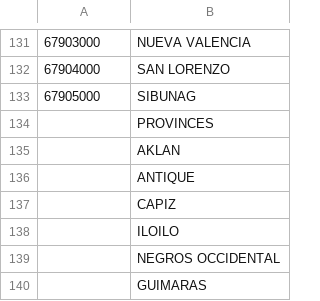
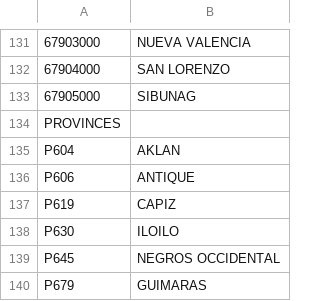
Before and after one commit to lswh/limesurvey-trial, a CSV file: supporting docs/Region 6/Region6_muniprov.csv, drawn as a sheet; only a part is shown, gaps mark what is left out; removed rows and columns are numbered as before the commit, all else as after; the diff names each change by its address in the sheet, - before the commit and + after, or states it on an @@ line.

Commit message:
Region 6 survey backup

```diff
--- a/supporting docs/Region 6/Region6_muniprov.csv
+++ b/supporting docs/Region 6/Region6_muniprov.csv
-row 134:  | PROVINCES
-row 135:  | AKLAN
-row 136:  | ANTIQUE
-row 137:  | CAPIZ
-row 138:  | ILOILO
-row 139:  | NEGROS OCCIDENTAL
-row 140:  | GUIMARAS
+row 134: PROVINCES
+row 135: P604 | AKLAN
+row 136: P606 | ANTIQUE
+row 137: P619 | CAPIZ
+row 138: P630 | ILOILO
+row 139: P645 | NEGROS OCCIDENTAL
+row 140: P679 | GUIMARAS
```
Also changed, not shown: 1 other file.
